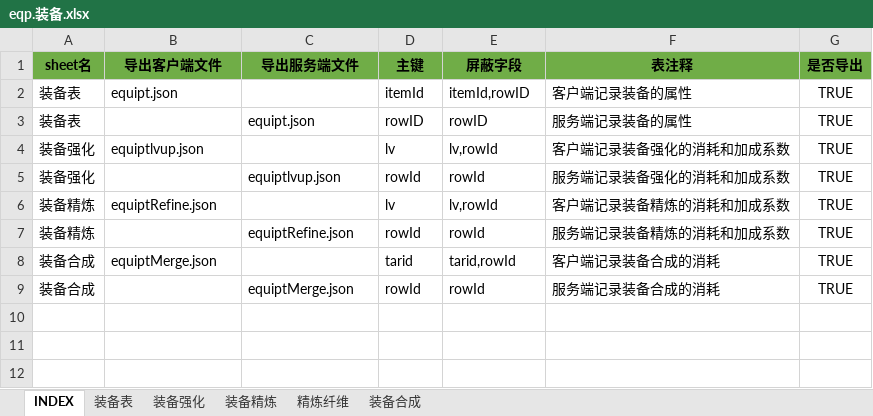
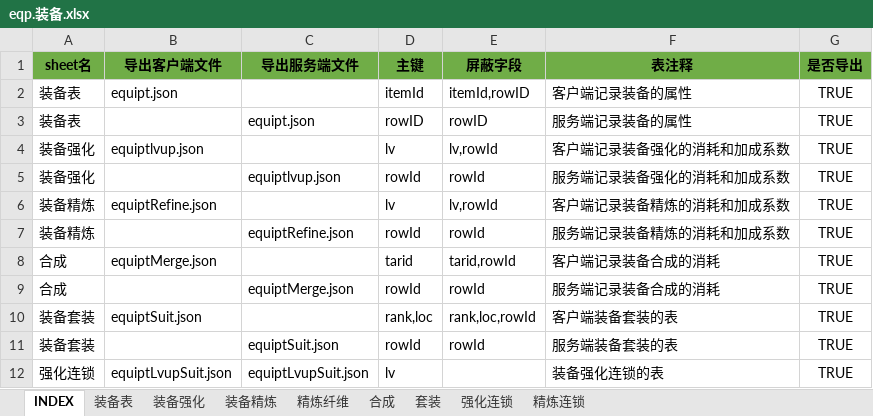
Before and after one commit to hataksumo/UIDesigner, an Excel workbook: Excel/eqp.装备.xlsx, sheet INDEX, drawn as a sheet; values as stored, in another font and other column widths than the file's, no borders; the diff names each change by its address in the sheet, - before the commit and + after, or states it on an @@ line.

```diff
--- a/Excel/eqp.装备.xlsx (sheet INDEX)
+++ b/Excel/eqp.装备.xlsx (sheet INDEX)
-sheet tab: 装备合成
+sheet tab: 合成
+sheet tab: 套装
+sheet tab: 强化连锁
+sheet tab: 精炼连锁
-A8:A9 (sheet名): 装备合成
+A8:A9 (sheet名): 合成
+row 10: 装备套装 | equiptSuit.json |  | rank,loc | rank,loc,rowId | 客户端装备套装的表 | TRUE
+row 11: 装备套装 |  | equiptSuit.json | rowId | rowId | 服务端装备套装的表 | TRUE
+row 12: 强化连锁 | equiptLvupSuit.json | equiptLvupSuit.json | lv |  | 装备强化连锁的表 | TRUE
```
Also changed, not shown: sheet 装备表, sheet 装备精炼, formulas that keep their value, Excel/achv.成就.xlsx, Excel/attr.属性.xlsx, 7 other files.
